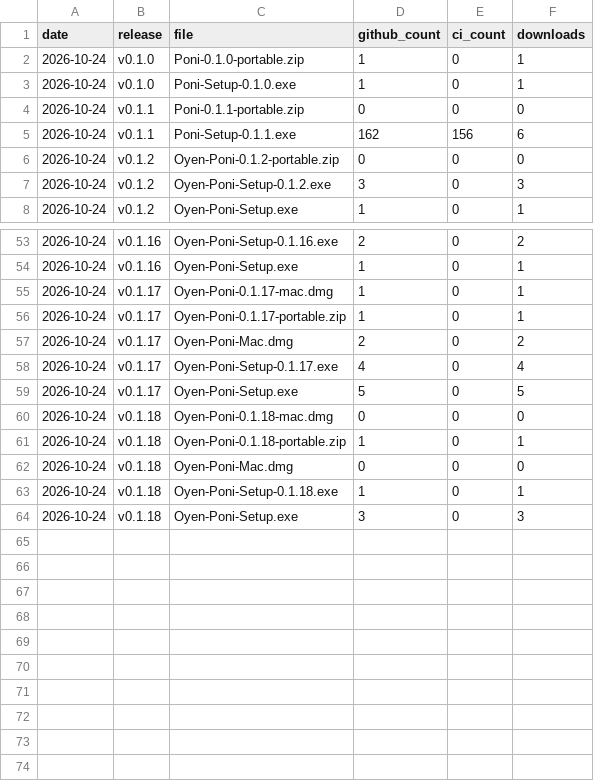
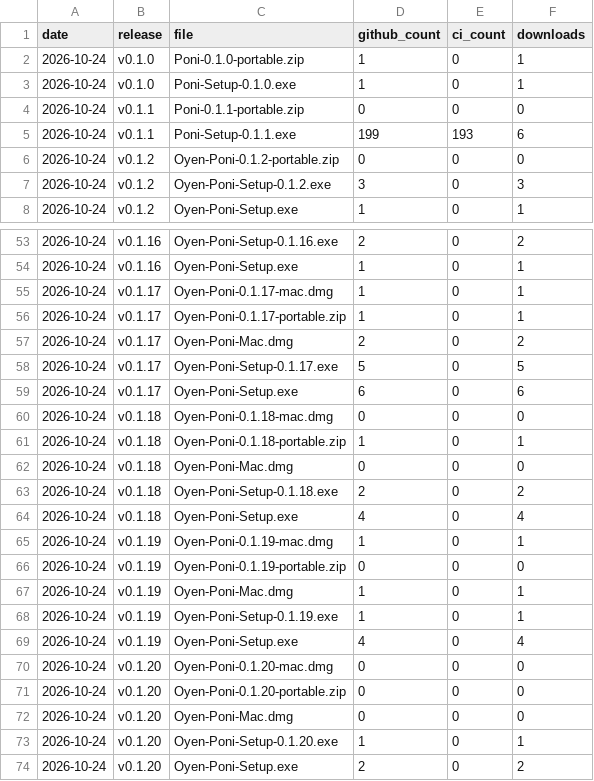
Before and after one commit to Eliaquim-Miguel/oyenza-studio, a CSV file: data/downloads.csv, drawn as a sheet; only a part is shown, gaps mark what is left out.

```diff
--- a/data/downloads.csv
+++ b/data/downloads.csv
@@ -4,3 +4,3 @@ date,release,file,github_count,ci_count,downloads
 2026-10-24,v0.1.1,Poni-0.1.1-portable.zip,0,0,0
-2026-10-24,v0.1.1,Poni-Setup-0.1.1.exe,162,156,6
+2026-10-24,v0.1.1,Poni-Setup-0.1.1.exe,199,193,6
 2026-10-24,v0.1.2,Oyen-Poni-0.1.2-portable.zip,0,0,0
@@ -57,4 +57,4 @@ date,release,file,github_count,ci_count,downloads
 2026-10-24,v0.1.17,Oyen-Poni-Mac.dmg,2,0,2
-2026-10-24,v0.1.17,Oyen-Poni-Setup-0.1.17.exe,4,0,4
-2026-10-24,v0.1.17,Oyen-Poni-Setup.exe,5,0,5
+2026-10-24,v0.1.17,Oyen-Poni-Setup-0.1.17.exe,5,0,5
+2026-10-24,v0.1.17,Oyen-Poni-Setup.exe,6,0,6
 2026-10-24,v0.1.18,Oyen-Poni-0.1.18-mac.dmg,0,0,0
@@ -62,3 +62,13 @@ date,release,file,github_count,ci_count,downloads
 2026-10-24,v0.1.18,Oyen-Poni-Mac.dmg,0,0,0
-2026-10-24,v0.1.18,Oyen-Poni-Setup-0.1.18.exe,1,0,1
-2026-10-24,v0.1.18,Oyen-Poni-Setup.exe,3,0,3
+2026-10-24,v0.1.18,Oyen-Poni-Setup-0.1.18.exe,2,0,2
+2026-10-24,v0.1.18,Oyen-Poni-Setup.exe,4,0,4
+2026-10-24,v0.1.19,Oyen-Poni-0.1.19-mac.dmg,1,0,1
+2026-10-24,v0.1.19,Oyen-Poni-0.1.19-portable.zip,0,0,0
+2026-10-24,v0.1.19,Oyen-Poni-Mac.dmg,1,0,1
+2026-10-24,v0.1.19,Oyen-Poni-Setup-0.1.19.exe,1,0,1
+2026-10-24,v0.1.19,Oyen-Poni-Setup.exe,4,0,4
+2026-10-24,v0.1.20,Oyen-Poni-0.1.20-mac.dmg,0,0,0
+2026-10-24,v0.1.20,Oyen-Poni-0.1.20-portable.zip,0,0,0
+2026-10-24,v0.1.20,Oyen-Poni-Mac.dmg,0,0,0
+2026-10-24,v0.1.20,Oyen-Poni-Setup-0.1.20.exe,1,0,1
+2026-10-24,v0.1.20,Oyen-Poni-Setup.exe,2,0,2
```
Also changed, not shown: data/ci-downloads.csv, 4 other files.
